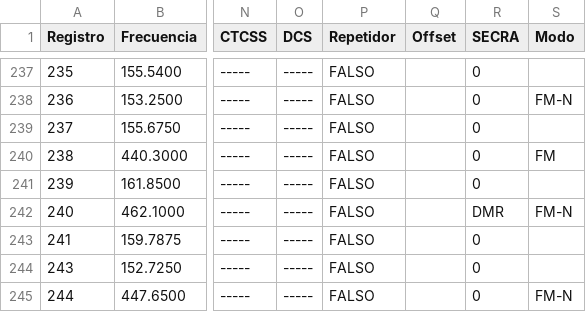
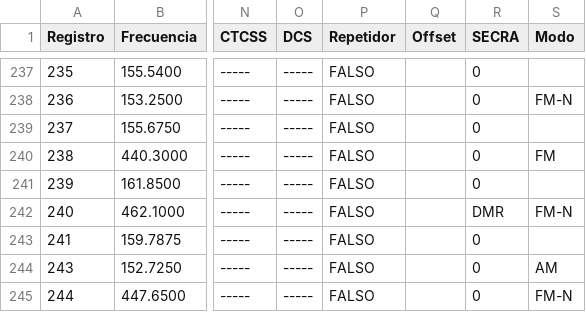
Before and after one commit to mledpal/gestor.frecuencias, a CSV file: database/csv/frecuencias.csv, drawn as a sheet; only a part is shown, gaps mark what is left out; the diff names each change by its address in the sheet, - before the commit and + after, or states it on an @@ line.

```diff
--- a/database/csv/frecuencias.csv
+++ b/database/csv/frecuencias.csv
-S244 (Modo): (empty)
+S244 (Modo): AM
```
Also changed, not shown: 3 other files.
